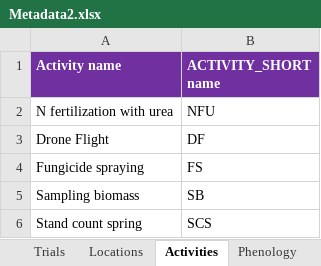
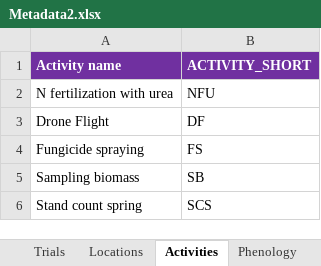
Before and after one commit to giordanon/IDataField-2.0, an Excel workbook: Metadata2.xlsx, sheet Activities, drawn as a sheet; values as stored, in another font and other column widths than the file's, no borders; the diff names each change by its address in the sheet, - before the commit and + after, or states it on an @@ line.

```diff
--- a/Metadata2.xlsx (sheet Activities)
+++ b/Metadata2.xlsx (sheet Activities)
-B1: ACTIVITY_SHORT name
+B1: ACTIVITY_SHORT
```
Also changed, not shown: 7 other files.
